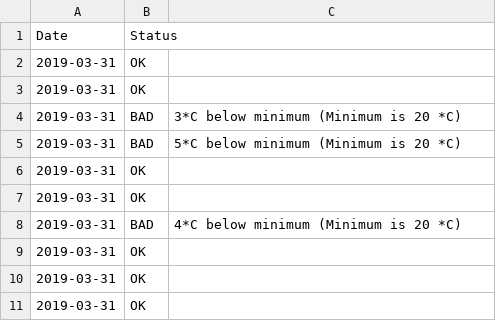
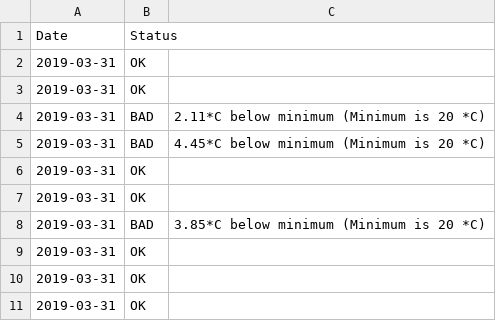
Before and after one commit to nhi-huynh/PIoT-A1-weather-analysis, a CSV file: report.csv, drawn as a sheet.

Commit message:
Minor changes to createReport.py
Calculate deviation to min/max and write them to the csv file.
Get deviation from min/max in float format instead of integer.

```diff
--- a/report.csv
+++ b/report.csv
@@ -3,7 +3,7 @@ Date,Status
 2019-03-31,OK
-2019-03-31,BAD,3*C below minimum (Minimum is 20 *C)
-2019-03-31,BAD,5*C below minimum (Minimum is 20 *C)
+2019-03-31,BAD,2.11*C below minimum (Minimum is 20 *C)
+2019-03-31,BAD,4.45*C below minimum (Minimum is 20 *C)
 2019-03-31,OK
 2019-03-31,OK
-2019-03-31,BAD,4*C below minimum (Minimum is 20 *C)
+2019-03-31,BAD,3.85*C below minimum (Minimum is 20 *C)
 2019-03-31,OK
```
Also changed, not shown: 1 other file.
